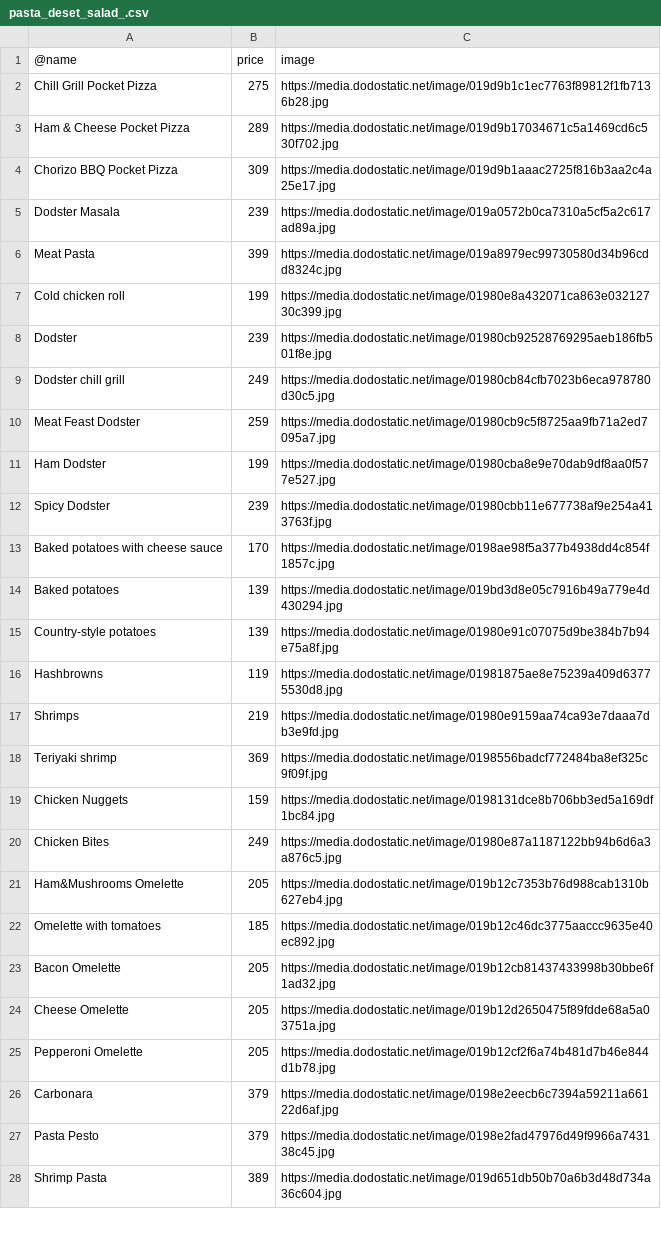
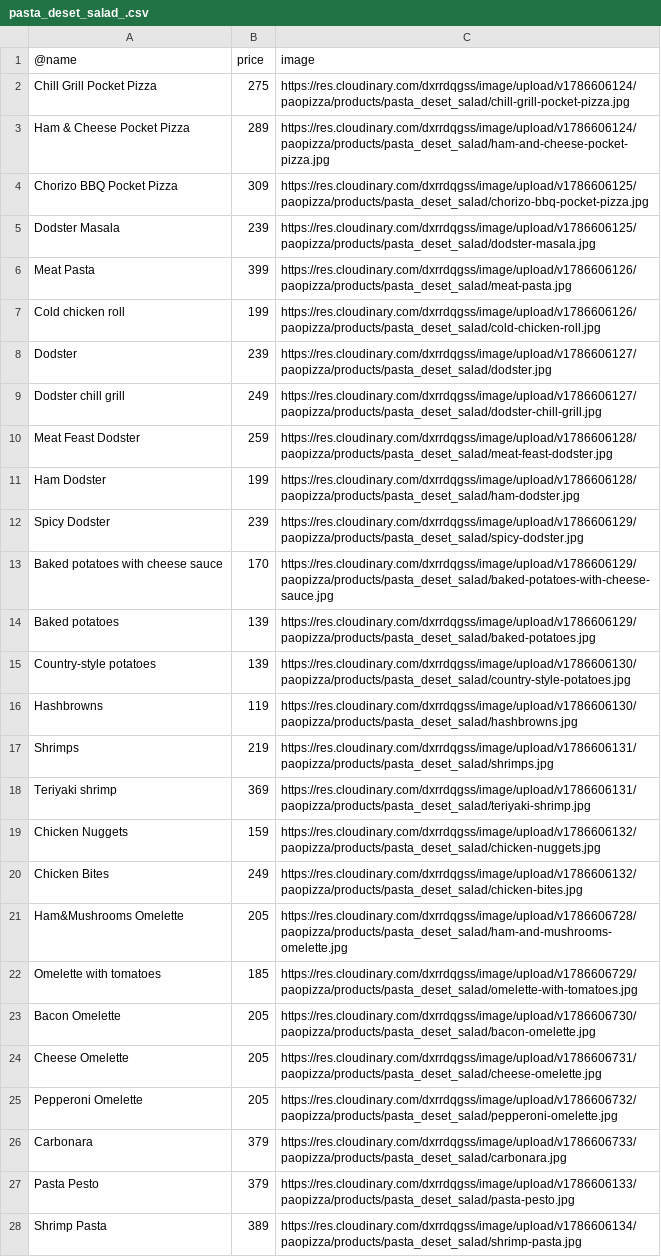
Before and after one commit to thienhanaylai/be-paopizza, a CSV file: src/seeds/pasta_deset_salad_.csv, drawn as a sheet; only a part is shown; the diff covers the shown part only; the diff names each change by its address in the sheet, - before the commit and + after, or states it on an @@ line.

Commit message:
update seed

```diff
--- a/src/seeds/pasta_deset_salad_.csv
+++ b/src/seeds/pasta_deset_salad_.csv
-C2 (image): https://media.dodostatic.net/image/019d9b1c1ec7763f89812f1fb7136b28.jpg
+C2 (image): https://res.cloudinary.com/dxrrdqgss/image/upload/v1786606124/paopizza/products/pasta_deset_salad/chill-grill-pocket-pizza.jpg
-C3 (image): https://media.dodostatic.net/image/019d9b17034671c5a1469cd6c530f702.jpg
+C3 (image): https://res.cloudinary.com/dxrrdqgss/image/upload/v1786606124/paopizza/products/pasta_deset_salad/ham-and-cheese-pocket-pizza.jpg
-C4 (image): https://media.dodostatic.net/image/019d9b1aaac2725f816b3aa2c4a25e17.jpg
+C4 (image): https://res.cloudinary.com/dxrrdqgss/image/upload/v1786606125/paopizza/products/pasta_deset_salad/chorizo-bbq-pocket-pizza.jpg
-C5 (image): https://media.dodostatic.net/image/019a0572b0ca7310a5cf5a2c617ad89a.jpg
+C5 (image): https://res.cloudinary.com/dxrrdqgss/image/upload/v1786606125/paopizza/products/pasta_deset_salad/dodster-masala.jpg
-C6 (image): https://media.dodostatic.net/image/019a8979ec99730580d34b96cdd8324c.jpg
+C6 (image): https://res.cloudinary.com/dxrrdqgss/image/upload/v1786606126/paopizza/products/pasta_deset_salad/meat-pasta.jpg
-C7 (image): https://media.dodostatic.net/image/01980e8a432071ca863e03212730c399.jpg
+C7 (image): https://res.cloudinary.com/dxrrdqgss/image/upload/v1786606126/paopizza/products/pasta_deset_salad/cold-chicken-roll.jpg
-C8 (image): https://media.dodostatic.net/image/01980cb92528769295aeb186fb501f8e.jpg
+C8 (image): https://res.cloudinary.com/dxrrdqgss/image/upload/v1786606127/paopizza/products/pasta_deset_salad/dodster.jpg
-C9 (image): https://media.dodostatic.net/image/01980cb84cfb7023b6eca978780d30c5.jpg
+C9 (image): https://res.cloudinary.com/dxrrdqgss/image/upload/v1786606127/paopizza/products/pasta_deset_salad/dodster-chill-grill.jpg
-C10 (image): https://media.dodostatic.net/image/01980cb9c5f8725aa9fb71a2ed7095a7.jpg
+C10 (image): https://res.cloudinary.com/dxrrdqgss/image/upload/v1786606128/paopizza/products/pasta_deset_salad/meat-feast-dodster.jpg
-C11 (image): https://media.dodostatic.net/image/01980cba8e9e70dab9df8aa0f577e527.jpg
+C11 (image): https://res.cloudinary.com/dxrrdqgss/image/upload/v1786606128/paopizza/products/pasta_deset_salad/ham-dodster.jpg
-C12 (image): https://media.dodostatic.net/image/01980cbb11e677738af9e254a413763f.jpg
+C12 (image): https://res.cloudinary.com/dxrrdqgss/image/upload/v1786606129/paopizza/products/pasta_deset_salad/spicy-dodster.jpg
-C13 (image): https://media.dodostatic.net/image/0198ae98f5a377b4938dd4c854f1857c.jpg
+C13 (image): https://res.cloudinary.com/dxrrdqgss/image/upload/v1786606129/paopizza/products/pasta_deset_salad/baked-potatoes-with-cheese-sauce.jpg
-C14 (image): https://media.dodostatic.net/image/019bd3d8e05c7916b49a779e4d430294.jpg
+C14 (image): https://res.cloudinary.com/dxrrdqgss/image/upload/v1786606129/paopizza/products/pasta_deset_salad/baked-potatoes.jpg
-C15 (image): https://media.dodostatic.net/image/01980e91c07075d9be384b7b94e75a8f.jpg
+C15 (image): https://res.cloudinary.com/dxrrdqgss/image/upload/v1786606130/paopizza/products/pasta_deset_salad/country-style-potatoes.jpg
-C16 (image): https://media.dodostatic.net/image/01981875ae8e75239a409d63775530d8.jpg
+C16 (image): https://res.cloudinary.com/dxrrdqgss/image/upload/v1786606130/paopizza/products/pasta_deset_salad/hashbrowns.jpg
-C17 (image): https://media.dodostatic.net/image/01980e9159aa74ca93e7daaa7db3e9fd.jpg
+C17 (image): https://res.cloudinary.com/dxrrdqgss/image/upload/v1786606131/paopizza/products/pasta_deset_salad/shrimps.jpg
-C18 (image): https://media.dodostatic.net/image/0198556badcf772484ba8ef325c9f09f.jpg
+C18 (image): https://res.cloudinary.com/dxrrdqgss/image/upload/v1786606131/paopizza/products/pasta_deset_salad/teriyaki-shrimp.jpg
-C19 (image): https://media.dodostatic.net/image/0198131dce8b706bb3ed5a169df1bc84.jpg
+C19 (image): https://res.cloudinary.com/dxrrdqgss/image/upload/v1786606132/paopizza/products/pasta_deset_salad/chicken-nuggets.jpg
-C20 (image): https://media.dodostatic.net/image/01980e87a1187122bb94b6d6a3a876c5.jpg
+C20 (image): https://res.cloudinary.com/dxrrdqgss/image/upload/v1786606132/paopizza/products/pasta_deset_salad/chicken-bites.jpg
-C21 (image): https://media.dodostatic.net/image/019b12c7353b76d988cab1310b627eb4.jpg
+C21 (image): https://res.cloudinary.com/dxrrdqgss/image/upload/v1786606728/paopizza/products/pasta_deset_salad/ham-and-mushrooms-omelette.jpg
-C22 (image): https://media.dodostatic.net/image/019b12c46dc3775aaccc9635e40ec892.jpg
+C22 (image): https://res.cloudinary.com/dxrrdqgss/image/upload/v1786606729/paopizza/products/pasta_deset_salad/omelette-with-tomatoes.jpg
-C23 (image): https://media.dodostatic.net/image/019b12cb81437433998b30bbe6f1ad32.jpg
+C23 (image): https://res.cloudinary.com/dxrrdqgss/image/upload/v1786606730/paopizza/products/pasta_deset_salad/bacon-omelette.jpg
-C24 (image): https://media.dodostatic.net/image/019b12d2650475f89fdde68a5a03751a.jpg
+C24 (image): https://res.cloudinary.com/dxrrdqgss/image/upload/v1786606731/paopizza/products/pasta_deset_salad/cheese-omelette.jpg
-C25 (image): https://media.dodostatic.net/image/019b12cf2f6a74b481d7b46e844d1b78.jpg
+C25 (image): https://res.cloudinary.com/dxrrdqgss/image/upload/v1786606732/paopizza/products/pasta_deset_salad/pepperoni-omelette.jpg
-C26 (image): https://media.dodostatic.net/image/0198e2eecb6c7394a59211a66122d6af.jpg
+C26 (image): https://res.cloudinary.com/dxrrdqgss/image/upload/v1786606733/paopizza/products/pasta_deset_salad/carbonara.jpg
-C27 (image): https://media.dodostatic.net/image/0198e2fad47976d49f9966a743138c45.jpg
+C27 (image): https://res.cloudinary.com/dxrrdqgss/image/upload/v1786606133/paopizza/products/pasta_deset_salad/pasta-pesto.jpg
-C28 (image): https://media.dodostatic.net/image/019d651db50b70a6b3d48d734a36c604.jpg
+C28 (image): https://res.cloudinary.com/dxrrdqgss/image/upload/v1786606134/paopizza/products/pasta_deset_salad/shrimp-pasta.jpg
```
Also changed, not shown: 6 edited cells elsewhere in this file, src/seeds/drink.csv, src/seeds/pizza.csv, 1 other file.
